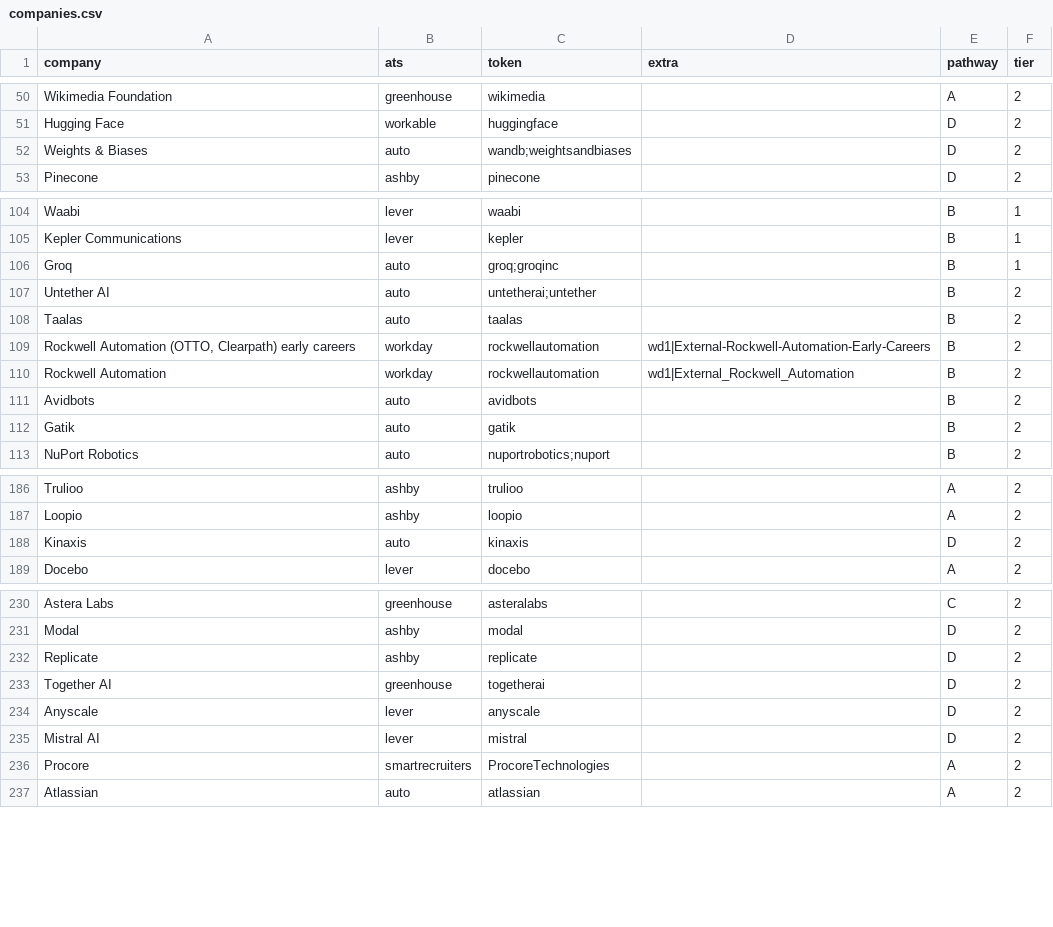
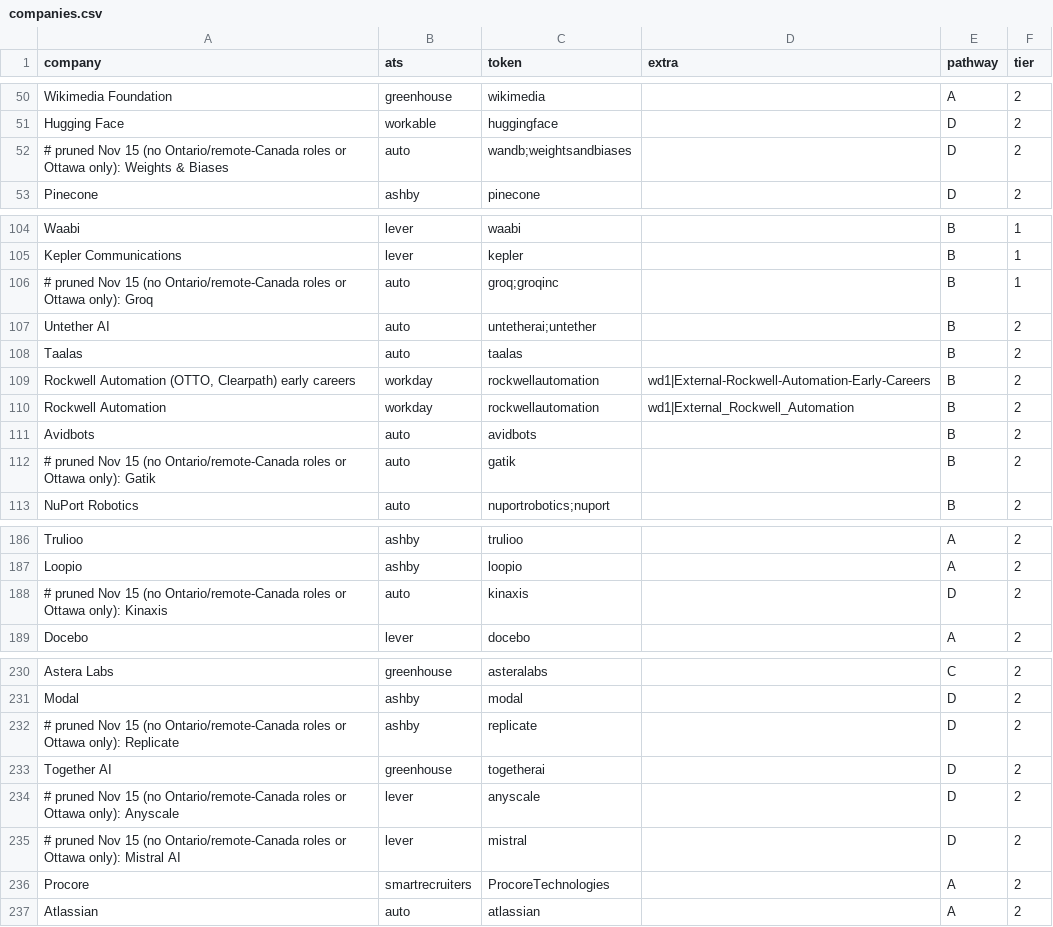
Before and after one commit to AmmarHashlamoun/job-feed, a CSV file: companies.csv, drawn as a sheet; only a part is shown, gaps mark what is left out; the diff covers the shown part only.

```diff
--- a/companies.csv
+++ b/companies.csv
@@ -51,3 +51,3 @@ Wikimedia Foundation,greenhouse,wikimedia,,A,2
 Hugging Face,workable,huggingface,,D,2
-Weights & Biases,auto,wandb;weightsandbiases,,D,2
+# pruned Nov 15 (no Ontario/remote-Canada roles or Ottawa only): Weights & Biases,auto,wandb;weightsandbiases,,D,2
 Pinecone,ashby,pinecone,,D,2
@@ -105,3 +105,3 @@ Waabi,lever,waabi,,B,1
 Kepler Communications,lever,kepler,,B,1
-Groq,auto,groq;groqinc,,B,1
+# pruned Nov 15 (no Ontario/remote-Canada roles or Ottawa only): Groq,auto,groq;groqinc,,B,1
 Untether AI,auto,untetherai;untether,,B,2
@@ -111,3 +111,3 @@ Rockwell Automation,workday,rockwellautomation,wd1|External_Rockwell_Automation,
 Avidbots,auto,avidbots,,B,2
-Gatik,auto,gatik,,B,2
+# pruned Nov 15 (no Ontario/remote-Canada roles or Ottawa only): Gatik,auto,gatik,,B,2
 NuPort Robotics,auto,nuportrobotics;nuport,,B,2
@@ -187,3 +187,3 @@ Trulioo,ashby,trulioo,,A,2
 Loopio,ashby,loopio,,A,2
-Kinaxis,auto,kinaxis,,D,2
+# pruned Nov 15 (no Ontario/remote-Canada roles or Ottawa only): Kinaxis,auto,kinaxis,,D,2
 Docebo,lever,docebo,,A,2
@@ -231,6 +231,6 @@ Astera Labs,greenhouse,asteralabs,,C,2
 Modal,ashby,modal,,D,2
-Replicate,ashby,replicate,,D,2
+# pruned Nov 15 (no Ontario/remote-Canada roles or Ottawa only): Replicate,ashby,replicate,,D,2
 Together AI,greenhouse,togetherai,,D,2
-Anyscale,lever,anyscale,,D,2
-Mistral AI,lever,mistral,,D,2
+# pruned Nov 15 (no Ontario/remote-Canada roles or Ottawa only): Anyscale,lever,anyscale,,D,2
+# pruned Nov 15 (no Ontario/remote-Canada roles or Ottawa only): Mistral AI,lever,mistral,,D,2
 Procore,smartrecruiters,ProcoreTechnologies,,A,2
```
Also changed, not shown: 13 edited cells elsewhere in this file, 1 other file.
